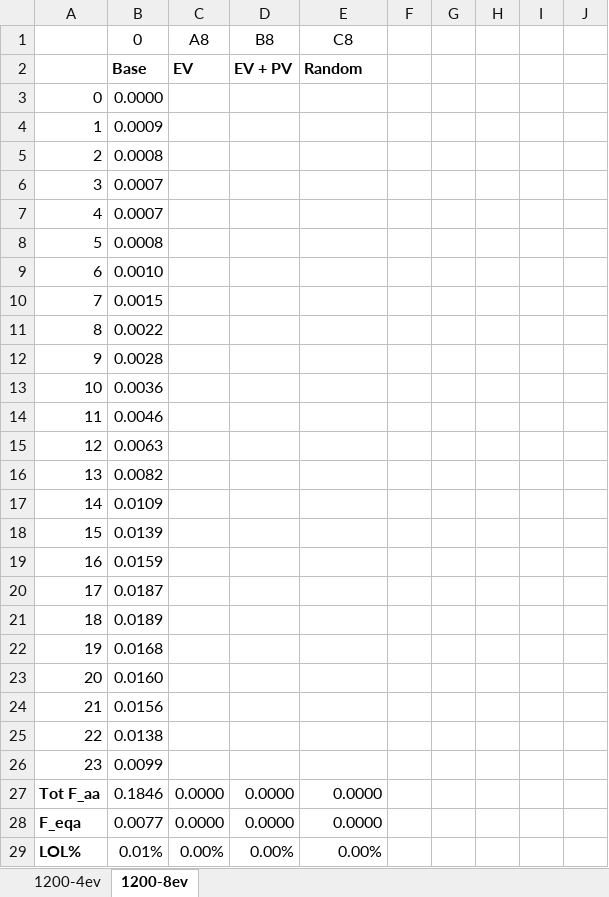
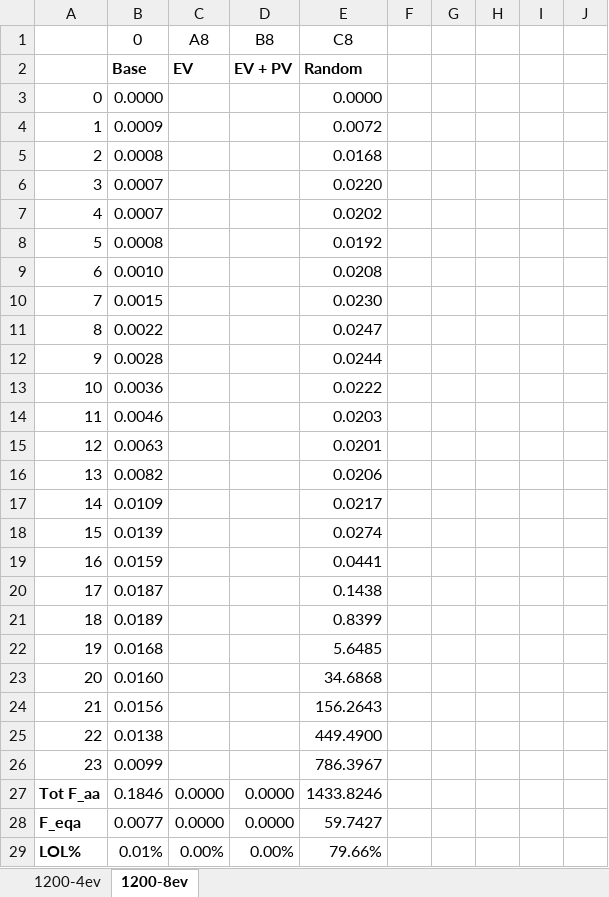
Before and after one commit to apalom/PGIA-Model, an Excel workbook: model/outputData/75_kW_1200_AggDmd/75kW_aging.xlsx, sheet 1200-8ev, drawn as a sheet; only a part is shown; values as stored, in another font and other column widths than the file's, no borders; charts and pictures and conditional formats not drawn; the diff covers the shown part only; the diff names each change by its address in the sheet, - before the commit and + after, or states it on an @@ line.

```diff
--- a/model/outputData/75_kW_1200_AggDmd/75kW_aging.xlsx (sheet 1200-8ev)
+++ b/model/outputData/75_kW_1200_AggDmd/75kW_aging.xlsx (sheet 1200-8ev)
-E3 (C8): (empty)
+E3 (C8): 0.0000
-E4 (C8): (empty)
+E4 (C8): 0.0072
-E5 (C8): (empty)
+E5 (C8): 0.0168
-E6 (C8): (empty)
+E6 (C8): 0.0220
-E7 (C8): (empty)
+E7 (C8): 0.0202
-E8 (C8): (empty)
+E8 (C8): 0.0192
-E9 (C8): (empty)
+E9 (C8): 0.0208
-E10 (C8): (empty)
+E10 (C8): 0.0230
-E11 (C8): (empty)
+E11 (C8): 0.0247
-E12 (C8): (empty)
+E12 (C8): 0.0244
-E13 (C8): (empty)
+E13 (C8): 0.0222
-E14 (C8): (empty)
+E14 (C8): 0.0203
-E15 (C8): (empty)
+E15 (C8): 0.0201
-E16 (C8): (empty)
+E16 (C8): 0.0206
-E17 (C8): (empty)
+E17 (C8): 0.0217
-E18 (C8): (empty)
+E18 (C8): 0.0274
-E19 (C8): (empty)
+E19 (C8): 0.0441
-E20 (C8): (empty)
+E20 (C8): 0.1438
-E21 (C8): (empty)
+E21 (C8): 0.8399
-E22 (C8): (empty)
+E22 (C8): 5.6485
-E23 (C8): (empty)
+E23 (C8): 34.6868
-E24 (C8): (empty)
+E24 (C8): 156.2643
-E25 (C8): (empty)
+E25 (C8): 449.4900
-E26 (C8): (empty)
+E26 (C8): 786.3967
-E27 (C8): 0.0000
+E27 (C8): 1433.8246
-E28 (C8): 0.0000
+E28 (C8): 59.7427
-E29 (C8): 0.00%
+E29 (C8): 79.66%
```
Also changed, not shown: 3 added rows, 3 removed rows and 7 edited cells elsewhere in this sheet, sheet 1200-4ev, charts or pictures, model/outputData/50_kW_1200_AggDmd/50kW_aging.xlsx, model/outputData/50_kW_1200_AggDmd/50kW_p_xfmr.xlsx, 20 other files.
